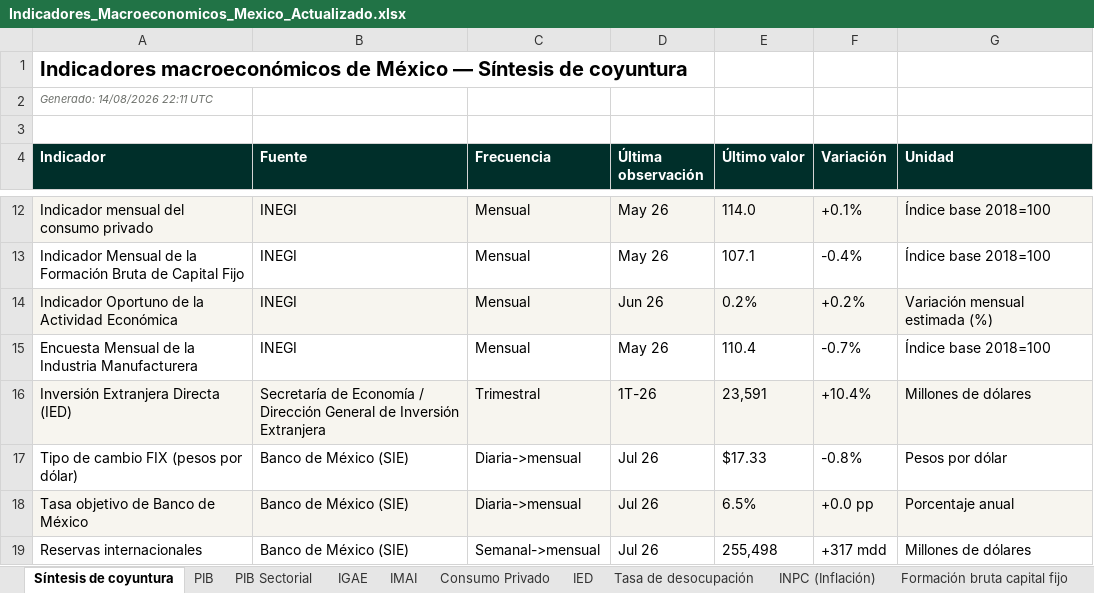
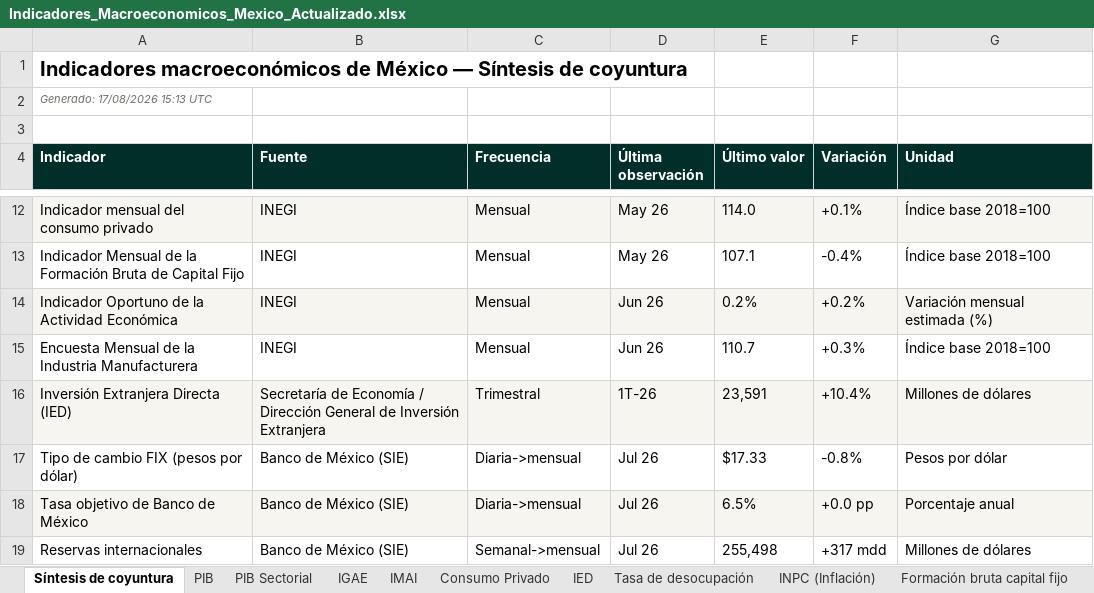
Before and after one commit to luisbuendiag/Indicadores_macroeconomicos_Mex, an Excel workbook: downloads/Indicadores_Macroeconomicos_Mexico_Actualizado.xlsx, sheet Síntesis de coyuntura, drawn as a sheet; only a part is shown, gaps mark what is left out; values as stored, in another font and other column widths than the file's, no borders; the diff names each change by its address in the sheet, - before the commit and + after, or states it on an @@ line.

```diff
--- a/downloads/Indicadores_Macroeconomicos_Mexico_Actualizado.xlsx (sheet Síntesis de coyuntura)
+++ b/downloads/Indicadores_Macroeconomicos_Mexico_Actualizado.xlsx (sheet Síntesis de coyuntura)
-A2 (Indicador): Generado: 14/08/2026 22:11 UTC
+A2 (Indicador): Generado: 17/08/2026 15:13 UTC
-D15 (Última observación): May 26
+D15 (Última observación): Jun 26
-E15 (Último valor): 110.4
+E15 (Último valor): 110.7
-F15 (Variación): -0.7%
+F15 (Variación): +0.3%
```
Also changed, not shown: sheet Control de actualizaciones, sheet EMIM (Manufactura), downloads/indicadores/BCMM/BCMM_datos.xlsx, downloads/indicadores/CONSUMO/CONSUMO_datos.xlsx, 23 other files.
